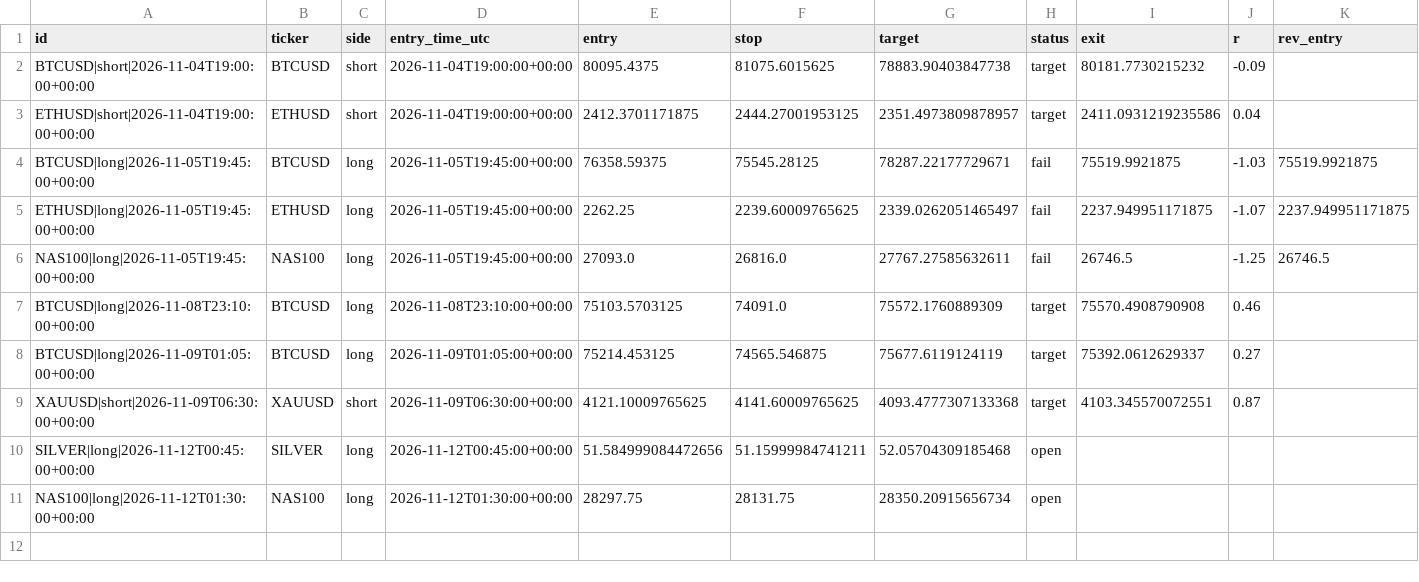
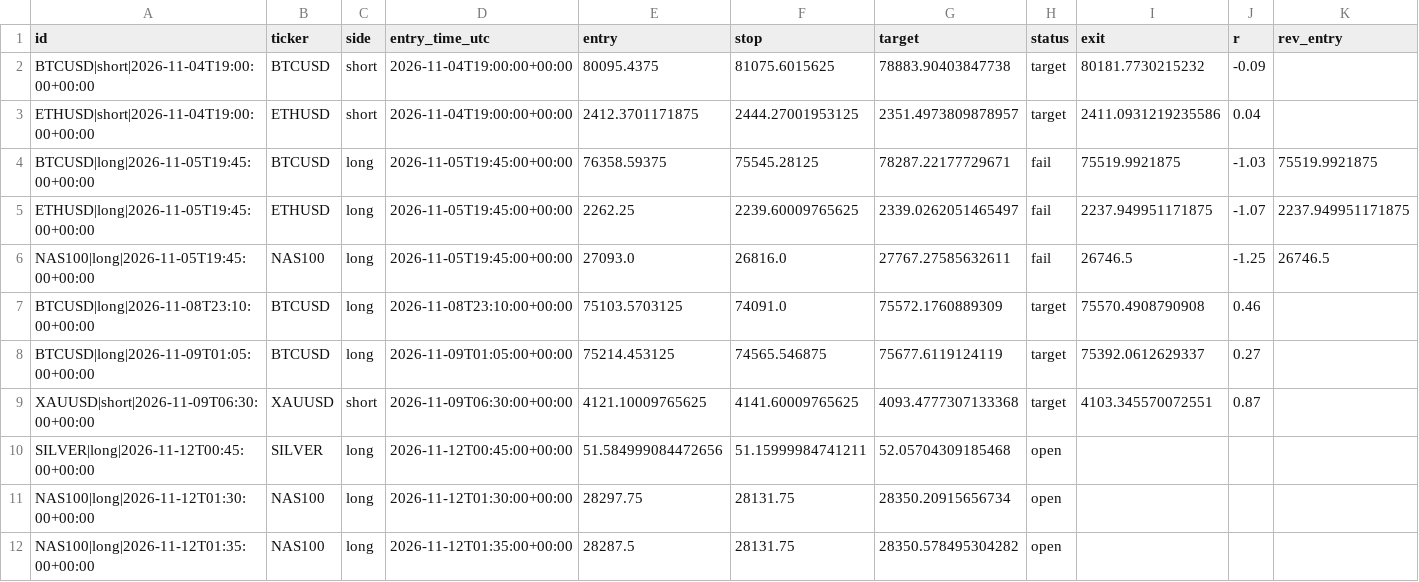
Before and after one commit to pkgfinance2022/rsi-scanner, a CSV file: paper_trades.csv, drawn as a sheet; only a part is shown; rows hold the shown columns only; the diff names each change by its address in the sheet, - before the commit and + after, or states it on an @@ line.

```diff
--- a/paper_trades.csv
+++ b/paper_trades.csv
+row 12: NAS100|long|2026-11-12T01:35:00+00:00 | NAS100 | long | 2026-11-12T01:35:00+00:00 | 28287.5 | 28131.75 | 28350.578495304282 | open
```
Also changed, not shown: 1 other file.
